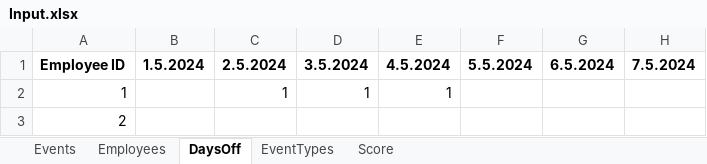
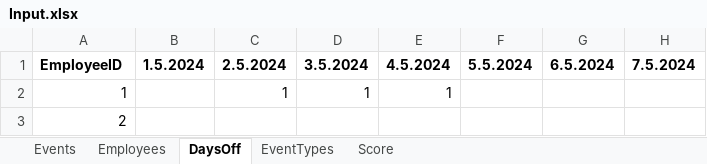
Before and after one commit to siljag23/Verkfraedi_X, an Excel workbook: Input.xlsx, sheet DaysOff, drawn as a sheet; only a part is shown; values as stored, in another font and other column widths than the file's, no borders; the diff names each change by its address in the sheet, - before the commit and + after, or states it on an @@ line.

Commit message:
Add files via upload

```diff
--- a/Input.xlsx (sheet DaysOff)
+++ b/Input.xlsx (sheet DaysOff)
-A1: Employee ID
+A1: EmployeeID
```
